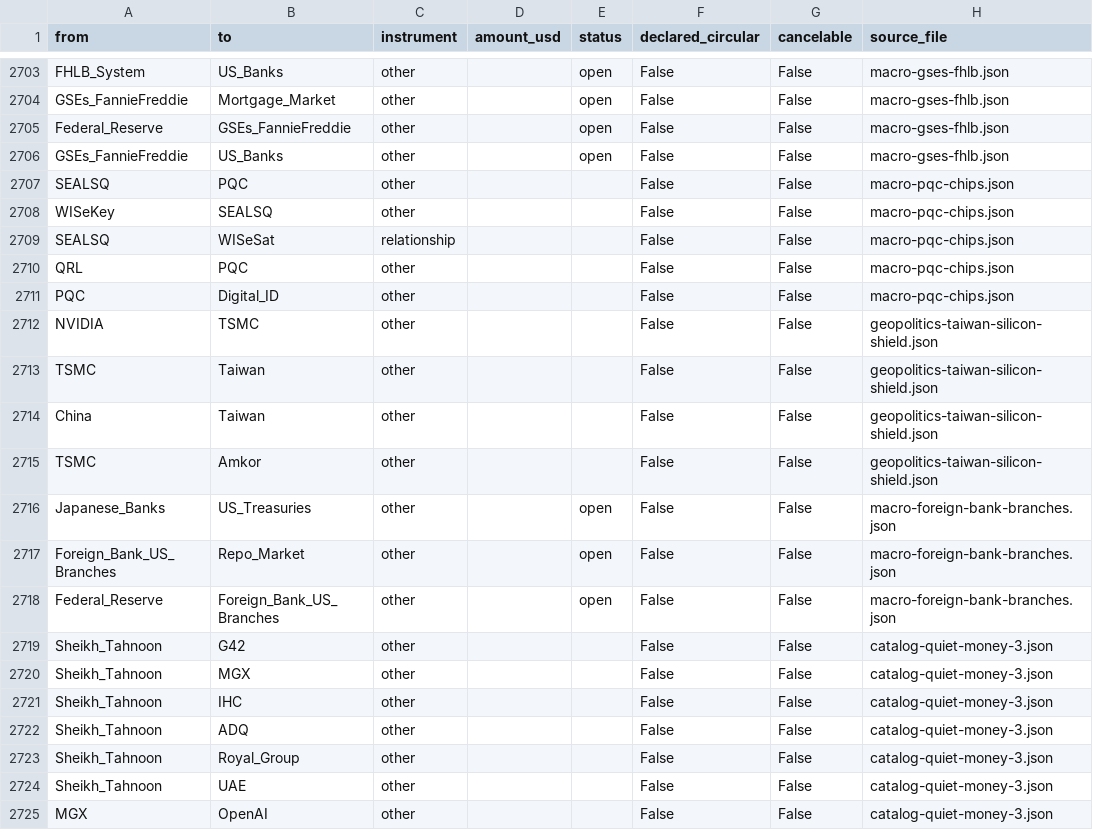
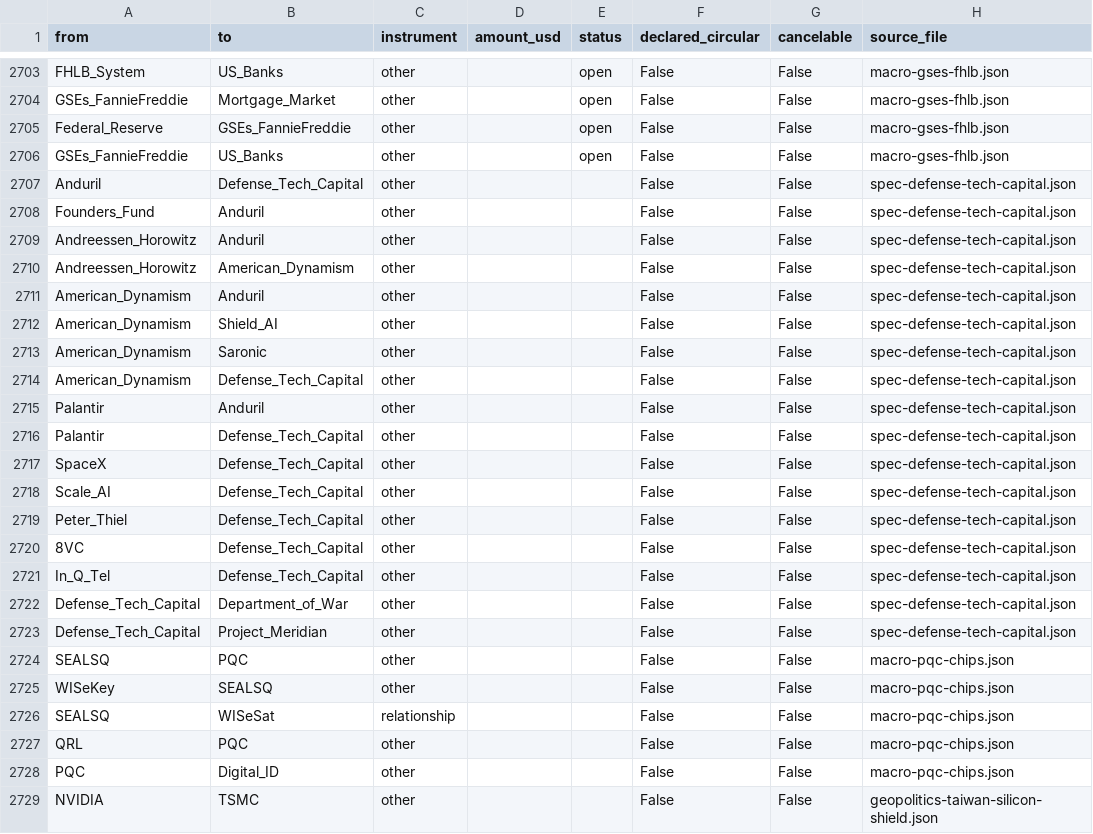
Before and after one commit to pq-cybarg/bubble-map, a CSV file: data/edges.csv, drawn as a sheet; only a part is shown, gaps mark what is left out; the shorter side is filled out with more unchanged rows.

Commit message:
Defense-tech capital wave: new primes + American Dynamism + the revolving door
spec-defense-tech-capital. +4 nodes (Defense_Tech_Capital, American_Dynamism, Saronic, Scale_AI) / +17 structural edges. Maps the venture-defense cluster the Project Meridian block put inside the Pentagon: Anduril (B Series H at $61B May 2026, ~$100B talks, rev ~$2.25B, Arsenal-1; Palantir-alumni + Luckey lineage), a16z American Dynamism (~$1.8B+ funds, Katherine Boyle), Palantir (~$325B), SpaceX, Shield AI, Saronic, Scale AI, the Thiel/Founders-Fund/8VC network + In-Q-Tel/NATO Innovation Fund. Two honest tensions graded: industrial-base renewal vs venture hype (contested, both presented); the revolving door (Luckey+Musk co-directing Meridian - supplier founders setting buyer demand) as labeled structural conflict. 'Military-industrial complex' = cited critique, labeled; no cabal. Core SCC 12/robust 11; financial edges=274 (invariant held); audit 0; cross 0; ASCII-clean. Graph 2030 nodes / 3254 edges / 276 files.

```diff
--- a/data/edges.csv
+++ b/data/edges.csv
@@ -2706,2 +2706,19 @@ Federal_Reserve,GSEs_FannieFreddie,other,,open,False,False,macro-gses-fhlb.json
 GSEs_FannieFreddie,US_Banks,other,,open,False,False,macro-gses-fhlb.json
+Anduril,Defense_Tech_Capital,other,,,False,False,spec-defense-tech-capital.json
+Founders_Fund,Anduril,other,,,False,False,spec-defense-tech-capital.json
+Andreessen_Horowitz,Anduril,other,,,False,False,spec-defense-tech-capital.json
+Andreessen_Horowitz,American_Dynamism,other,,,False,False,spec-defense-tech-capital.json
+American_Dynamism,Anduril,other,,,False,False,spec-defense-tech-capital.json
+American_Dynamism,Shield_AI,other,,,False,False,spec-defense-tech-capital.json
+American_Dynamism,Saronic,other,,,False,False,spec-defense-tech-capital.json
+American_Dynamism,Defense_Tech_Capital,other,,,False,False,spec-defense-tech-capital.json
+Palantir,Anduril,other,,,False,False,spec-defense-tech-capital.json
+Palantir,Defense_Tech_Capital,other,,,False,False,spec-defense-tech-capital.json
+SpaceX,Defense_Tech_Capital,other,,,False,False,spec-defense-tech-capital.json
+Scale_AI,Defense_Tech_Capital,other,,,False,False,spec-defense-tech-capital.json
+Peter_Thiel,Defense_Tech_Capital,other,,,False,False,spec-defense-tech-capital.json
+8VC,Defense_Tech_Capital,other,,,False,False,spec-defense-tech-capital.json
+In_Q_Tel,Defense_Tech_Capital,other,,,False,False,spec-defense-tech-capital.json
+Defense_Tech_Capital,Department_of_War,other,,,False,False,spec-defense-tech-capital.json
+Defense_Tech_Capital,Project_Meridian,other,,,False,False,spec-defense-tech-capital.json
 SEALSQ,PQC,other,,,False,False,macro-pqc-chips.json
```
Also changed, not shown: data/entities.csv, 17 other files.
